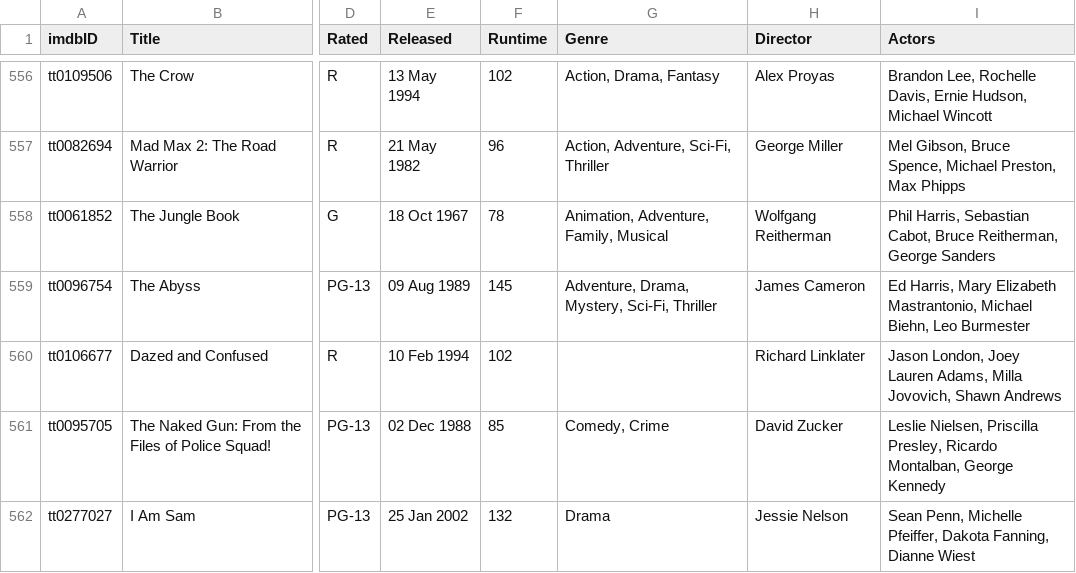
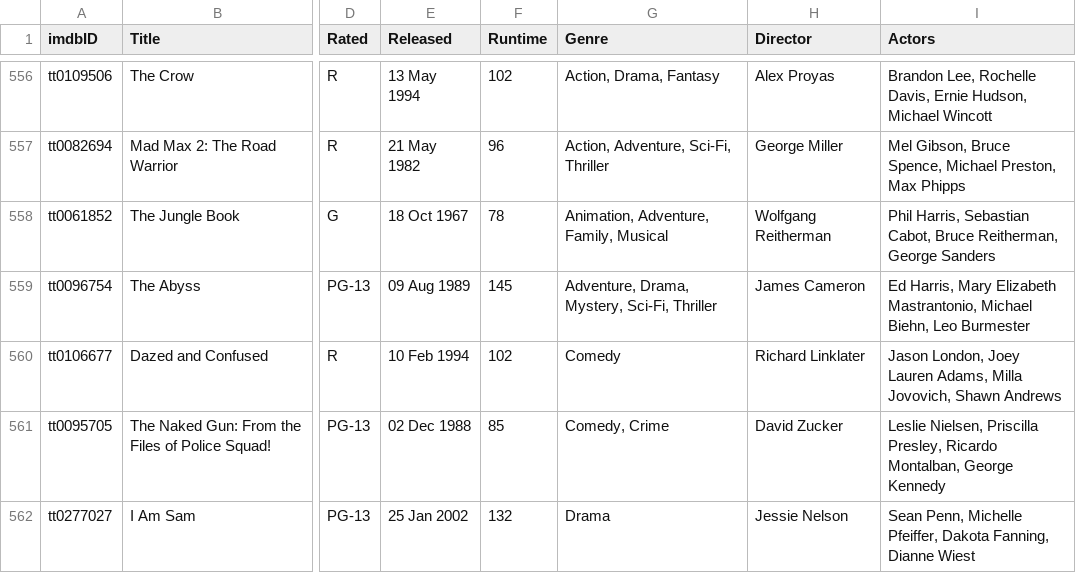
Before and after one commit to simonwiles/draft_workshops, a CSV file: sample_data/imdb_top_1000.unaltered.csv (was sample_data/imdb_top_1000.example.csv), drawn as a sheet; only a part is shown, gaps mark what is left out; the diff covers the shown part only; the diff names each change by its address in the sheet, - before the commit and + after, or states it on an @@ line.

```diff
--- a/sample_data/imdb_top_1000.example.csv
+++ b/sample_data/imdb_top_1000.unaltered.csv
-G560 (Genre): (empty)
+G560 (Genre): Comedy
```
Also changed, not shown: 20 edited cells elsewhere in this file, sample_data/imdb_top_1000.csv.
